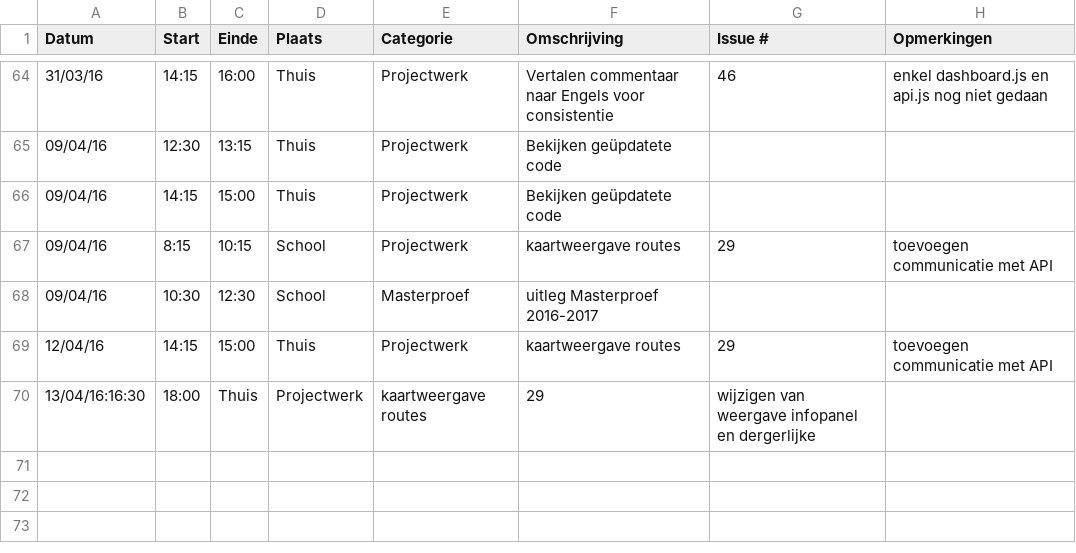
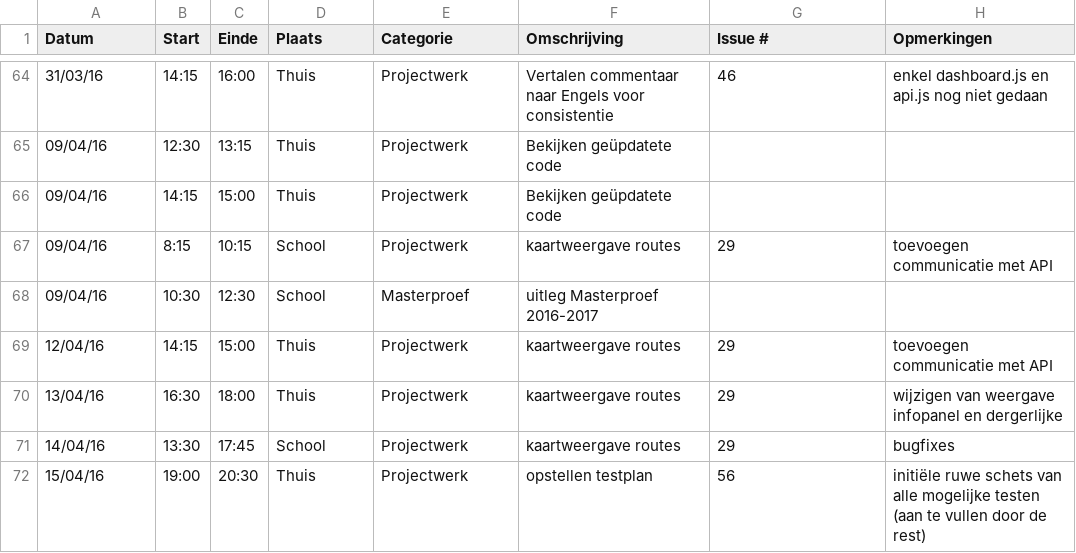
Before and after one commit to ghentlivinglab/Traffic-Travel-Time-Analyzer-1, a CSV file: JarnoDeMeyerLogboek.csv, drawn as a sheet; only a part is shown, gaps mark what is left out; removed rows and columns are numbered as before the commit, all else as after; the diff names each change by its address in the sheet, - before the commit and + after, or states it on an @@ line.

Commit message:
Update JarnoDeMeyerLogboek.csv

```diff
--- a/JarnoDeMeyerLogboek.csv
+++ b/JarnoDeMeyerLogboek.csv
-row 70: 13/04/16:16:30 | 18:00 | Thuis | Projectwerk | kaartweergave routes | 29 | wijzigen van weergave infopanel en dergerlijke
+row 70: 13/04/16 | 16:30 | 18:00 | Thuis | Projectwerk | kaartweergave routes | 29 | wijzigen van weergave infopanel en dergerlijke
+row 71: 14/04/16 | 13:30 | 17:45 | School | Projectwerk | kaartweergave routes | 29 | bugfixes
+row 72: 15/04/16 | 19:00 | 20:30 | Thuis | Projectwerk | opstellen testplan | 56 | initiële ruwe schets van alle mogelijke testen (aan te vullen door de rest)
```
